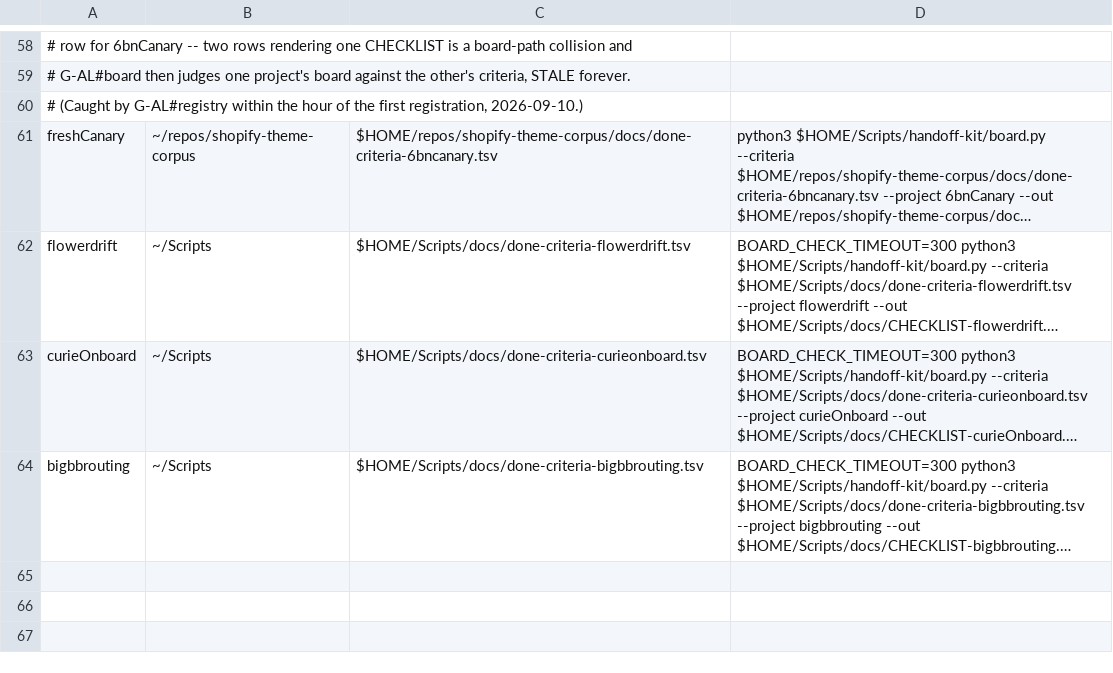
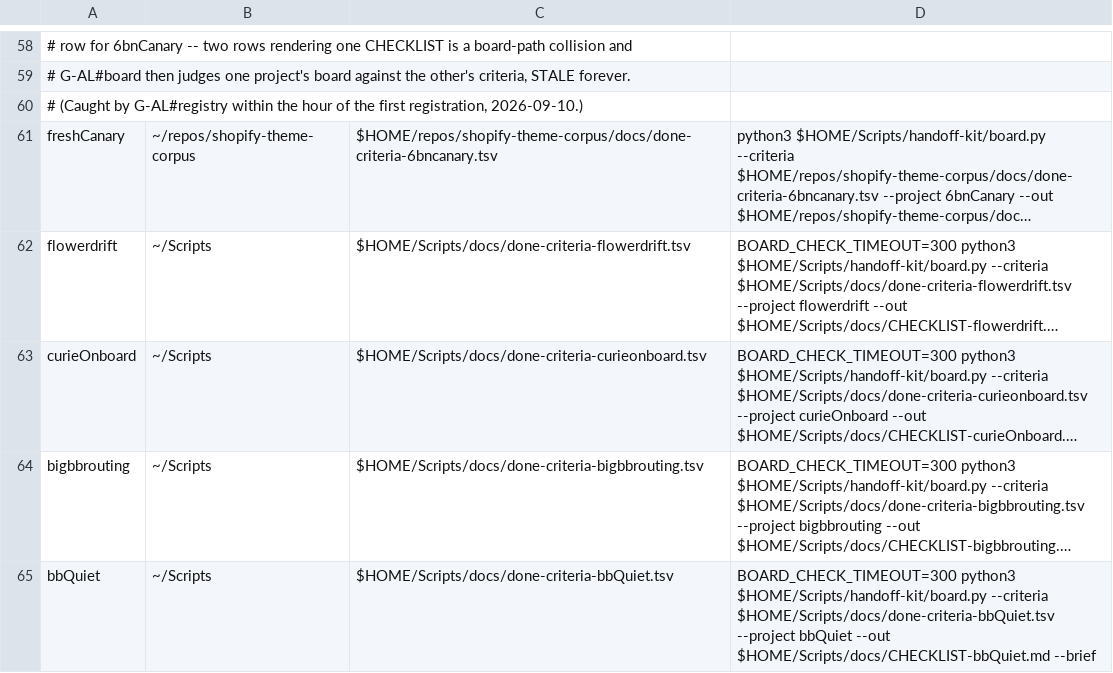
Before and after one commit to jasoncbraatz/darwin-mac-ops, a TSV file: project-charters.tsv, drawn as a sheet; only a part is shown, gaps mark what is left out; long unchanged cells end in …; the diff names each change by its address in the sheet, - before the commit and + after, or states it on an @@ line.

```diff
--- a/project-charters.tsv
+++ b/project-charters.tsv
+row 65: bbQuiet | ~/Scripts | $HOME/Scripts/docs/done-criteria-bbQuiet.tsv | BOARD_CHECK_TIMEOUT=300 python3 $HOME/Scripts/handoff-kit/board.py --criteria $HOME/Scripts/docs/done-criteria-bbQuiet.tsv --project bbQuiet --out $HOME/Scripts/docs/CHECKLIST-bbQuiet.md --brief
```
